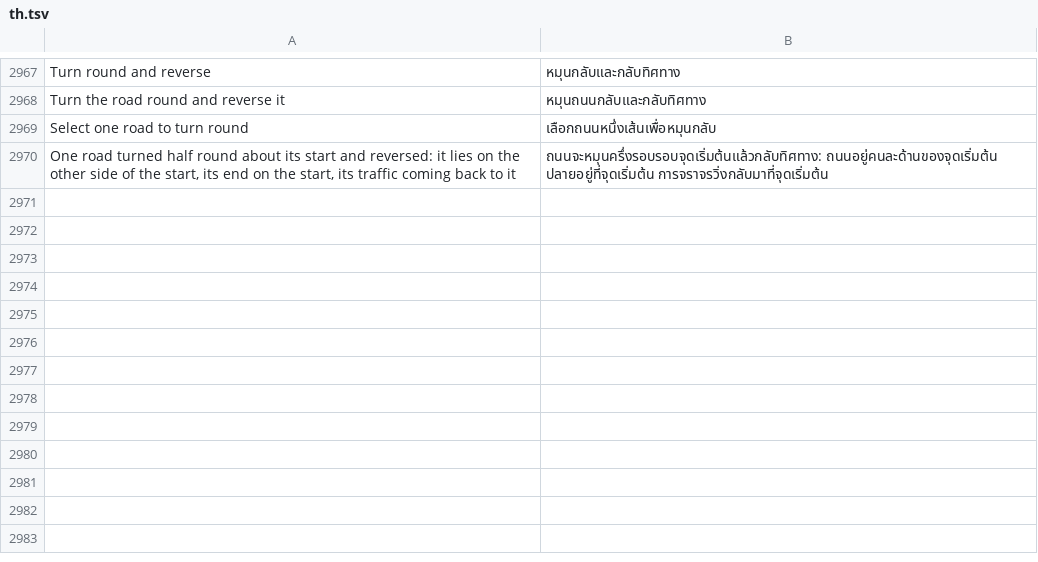
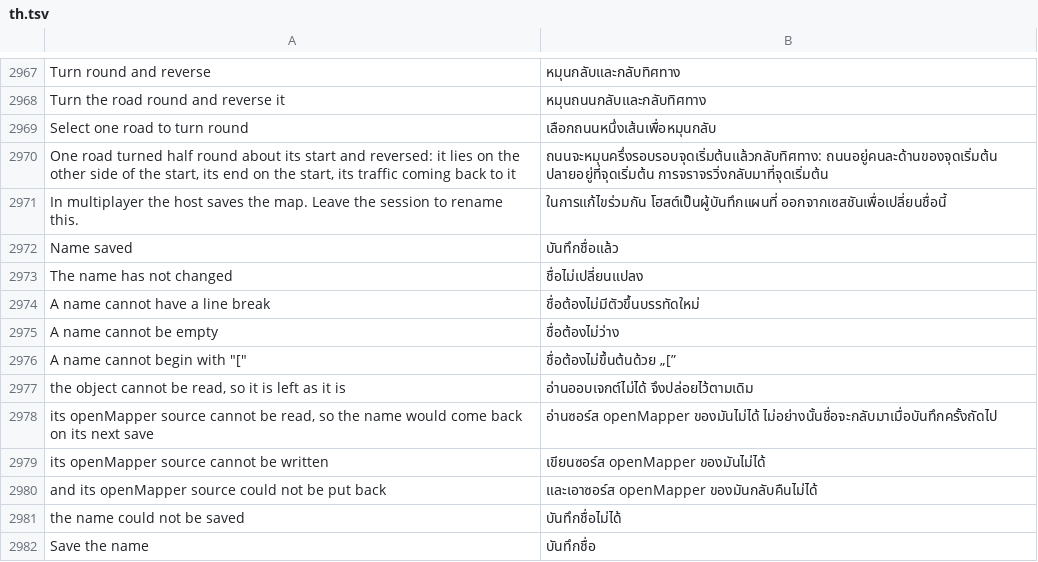
Before and after one commit to yumin278/openMapper, a TSV file: locales/th.tsv, drawn as a sheet; only a part is shown, gaps mark what is left out; the diff names each change by its address in the sheet, - before the commit and + after, or states it on an @@ line.

Commit message:
Assets: rename a scenery object in the asset browser
The asset browser's details pane now has a name field for objects: the
name is written into the object's .sco [friendlyname] (the content
folder's copy when there is one, the installation's otherwise), with
every other line left as it is and the file's own encoding kept. An
openMapper object's .openmapper.json takes the same name so a later save
does not bring the old one back. A .bak of the file is kept before the
first change.

```diff
--- a/locales/th.tsv
+++ b/locales/th.tsv
+row 2971: In multiplayer the host saves the map. Leave the session to rename this. | ในการแก้ไขร่วมกัน โฮสต์เป็นผู้บันทึกแผนที่ ออกจากเซสชันเพื่อเปลี่ยนชื่อนี้
+row 2972: Name saved | บันทึกชื่อแล้ว
+row 2973: The name has not changed | ชื่อไม่เปลี่ยนแปลง
+row 2974: A name cannot have a line break | ชื่อต้องไม่มีตัวขึ้นบรรทัดใหม่
+row 2975: A name cannot be empty | ชื่อต้องไม่ว่าง
+row 2976: A name cannot begin with "[" | ชื่อต้องไม่ขึ้นต้นด้วย „[”
+row 2977: the object cannot be read, so it is left as it is | อ่านออบเจกต์ไม่ได้ จึงปล่อยไว้ตามเดิม
+row 2978: its openMapper source cannot be read, so the name would come back on its next save | อ่านซอร์ส openMapper ของมันไม่ได้ ไม่อย่างนั้นชื่อจะกลับมาเมื่อบันทึกครั้งถัดไป
+row 2979: its openMapper source cannot be written | เขียนซอร์ส openMapper ของมันไม่ได้
+row 2980: and its openMapper source could not be put back | และเอาซอร์ส openMapper ของมันกลับคืนไม่ได้
+row 2981: the name could not be saved | บันทึกชื่อไม่ได้
+row 2982: Save the name | บันทึกชื่อ
```
Also changed, not shown: locales/be.tsv, locales/hi.tsv, 30 other files.
